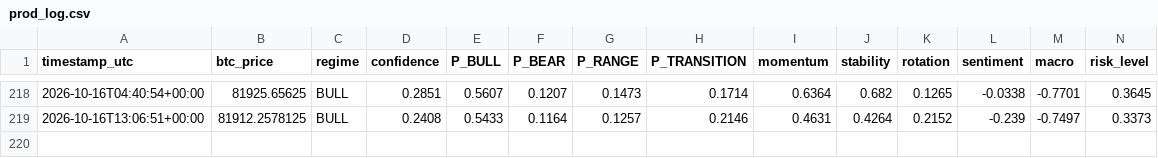
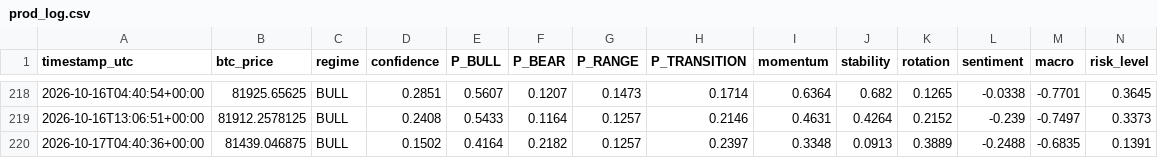
Before and after one commit to BRKME/OracAI, a CSV file: state/prod_log.csv, drawn as a sheet; only a part is shown, gaps mark what is left out; rows hold the shown columns only; the diff names each change by its address in the sheet, - before the commit and + after, or states it on an @@ line.

Commit message:
state: 2026-10-17T04:40:40Z

```diff
--- a/state/prod_log.csv
+++ b/state/prod_log.csv
+row 220: 2026-10-17T04:40:36+00:00 | 81439.046875 | BULL | 0.1502 | 0.4164 | 0.2182 | 0.1257 | 0.2397 | 0.3348 | 0.0913 | 0.3889 | -0.2488 | -0.6835 | 0.1391
```
Also changed, not shown: 3 other files.
